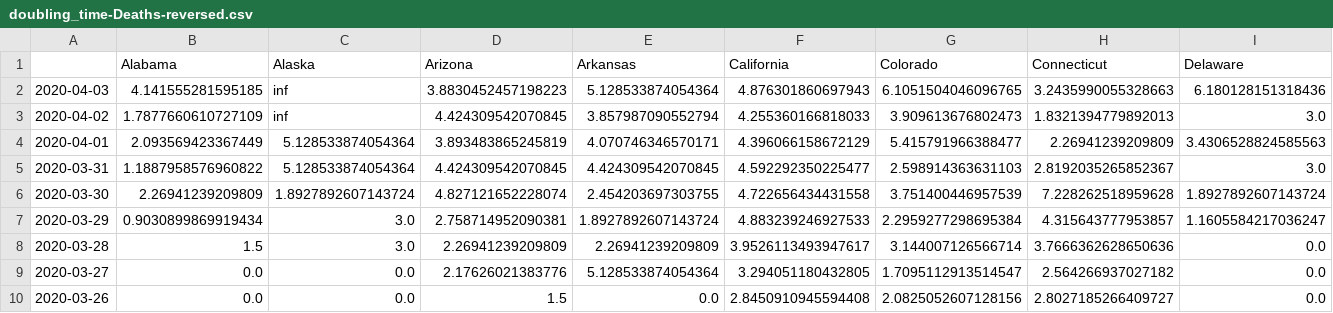
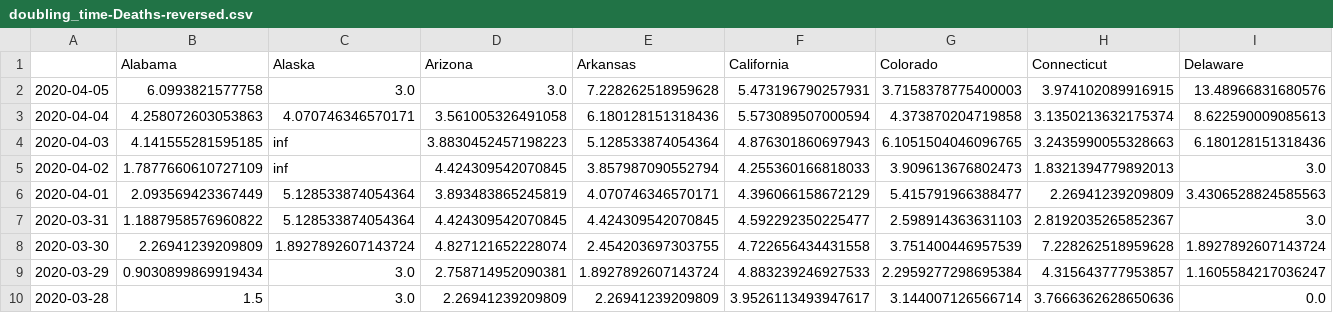
Before and after one commit to Princeton-Election-Consortium/covid-19, a CSV file: data/doubling_time-Deaths-reversed.csv, drawn as a sheet; only a part is shown; the shorter side is filled out with more unchanged rows; rows hold the shown columns only; the diff names each change by its address in the sheet, - before the commit and + after, or states it on an @@ line.

```diff
--- a/data/doubling_time-Deaths-reversed.csv
+++ b/data/doubling_time-Deaths-reversed.csv
+row 2: 2020-04-05 | 6.0993821577758 | 3.0 | 3.0 | 7.228262518959628 | 5.473196790257931 | 3.7158378775400003 | 3.974102089916915 | 13.48966831680576
+row 3: 2020-04-04 | 4.258072603053863 | 4.070746346570171 | 3.561005326491058 | 6.180128151318436 | 5.573089507000594 | 4.373870204719858 | 3.1350213632175374 | 8.622590009085613
```
Also changed, not shown: data/doubling_time-Deaths.csv, data/scraped_data-Confirmed.csv, 4 other files.
